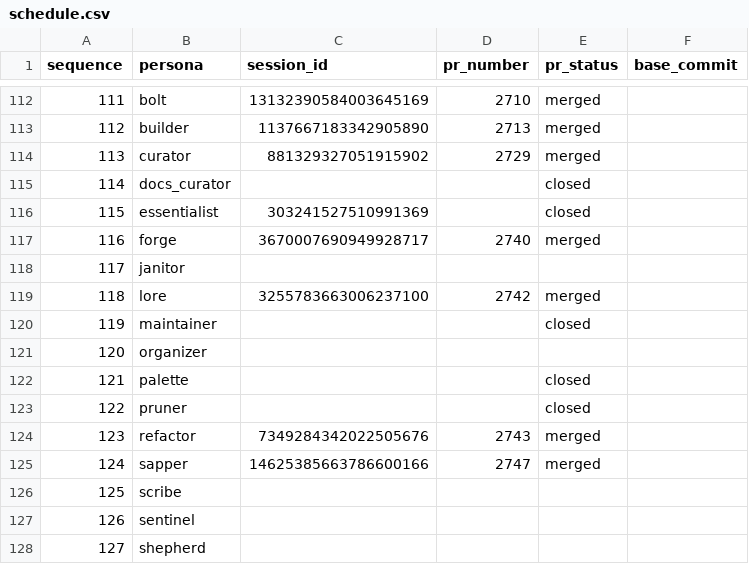
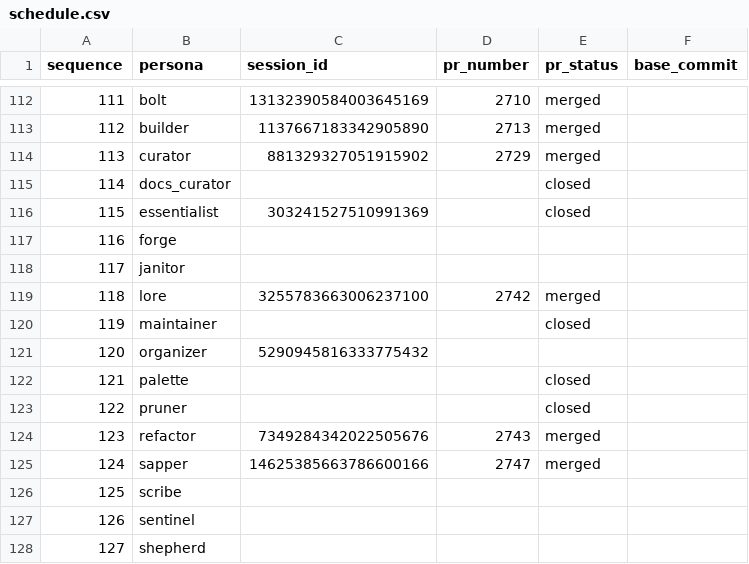
Before and after one commit to franklinbaldo/egregora, a CSV file: .team/schedule.csv, drawn as a sheet; only a part is shown, gaps mark what is left out.

```diff
--- a/.team/schedule.csv
+++ b/.team/schedule.csv
@@ -116,3 +116,3 @@ sequence,persona,session_id,pr_number,pr_status,base_commit
 115,essentialist,303241527510991369,,closed,
-116,forge,3670007690949928717,2740,merged,
+116,forge,,,,
 117,janitor,,,,
@@ -120,3 +120,3 @@ sequence,persona,session_id,pr_number,pr_status,base_commit
 119,maintainer,,,closed,
-120,organizer,,,,
+120,organizer,5290945816333775432,,,
 121,palette,,,closed,
```
